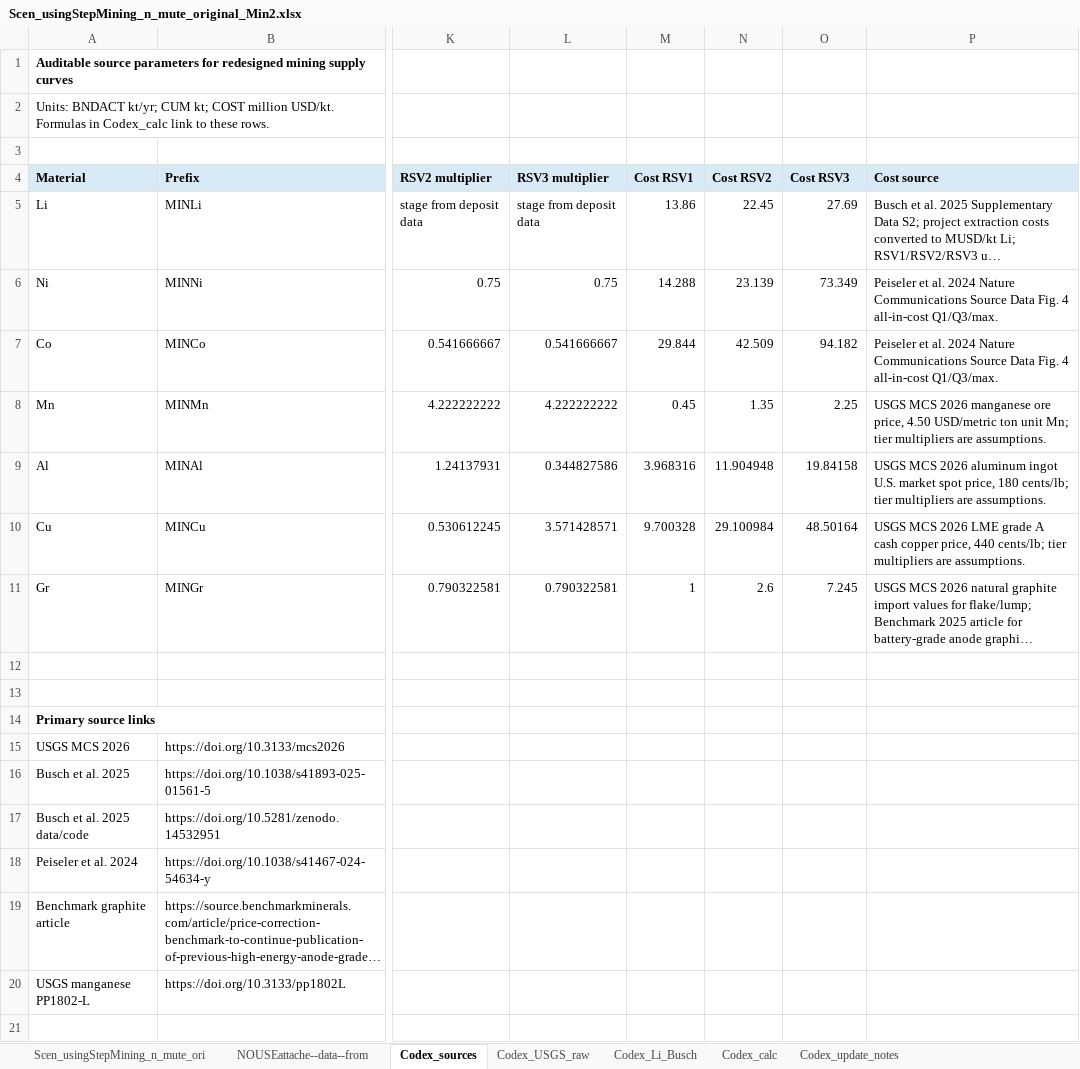
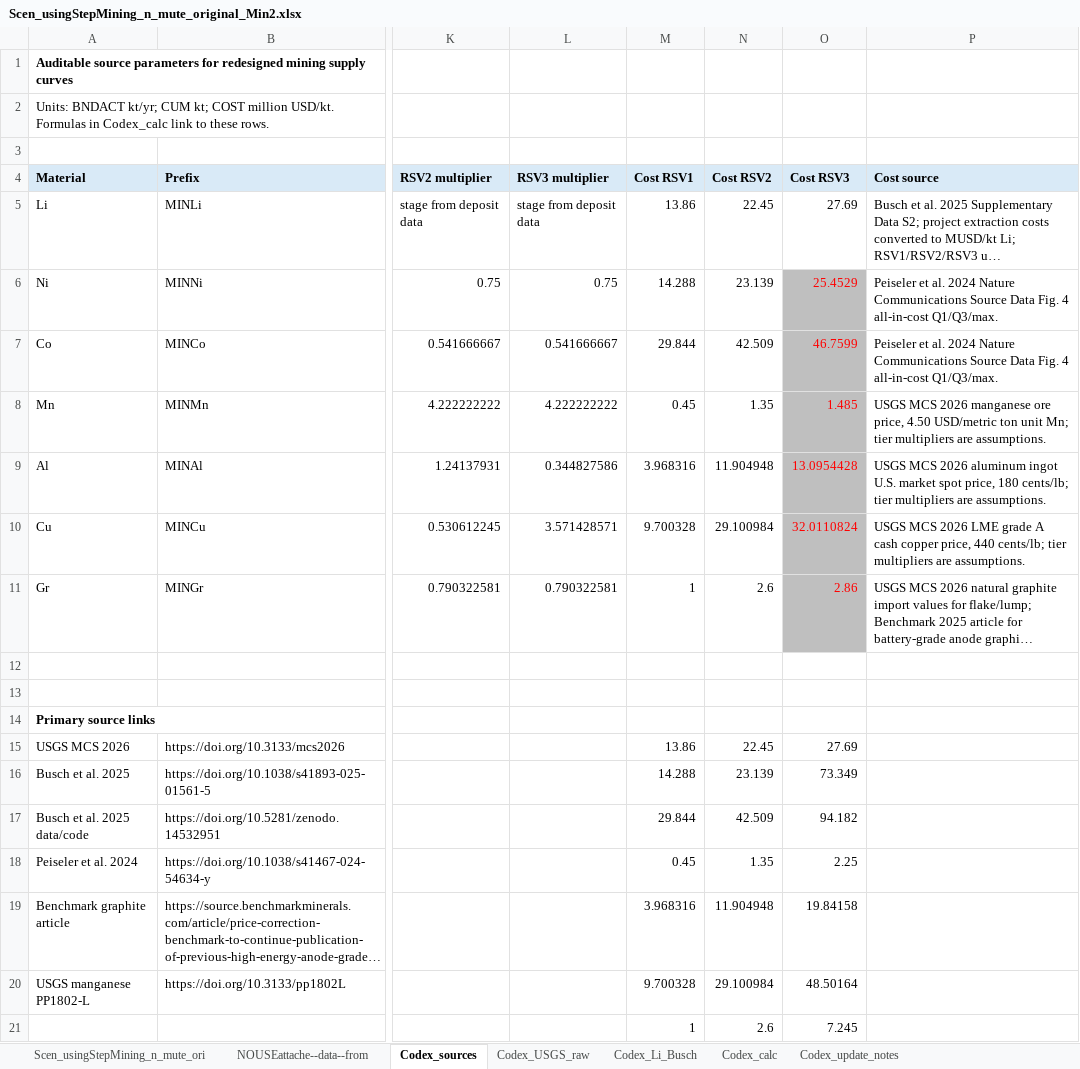
Before and after one commit to seanli12354/KiNESYS_BattCircularity-main, an Excel workbook: SuppXLS/Scen_usingStepMining_n_mute_original_Min2.xlsx, sheet Codex_sources, drawn as a sheet; only a part is shown, gaps mark what is left out; long unchanged cells end in …; values as stored, in another font and other column widths than the file's, no borders; rows hold the shown columns only; the diff names each change by its address in the sheet, - before the commit and + after, or states it on an @@ line.

```diff
--- a/SuppXLS/Scen_usingStepMining_n_mute_original_Min2.xlsx (sheet Codex_sources)
+++ b/SuppXLS/Scen_usingStepMining_n_mute_original_Min2.xlsx (sheet Codex_sources)
-O6 (Cost RSV3): 73.349
+O6 (Cost RSV3): 25.4529
@@ O6:O11 fill: none → #BFBFBF, text colour: black → #FF0000 @@
-O7 (Cost RSV3): 94.182
+O7 (Cost RSV3): 46.7599
-O8 (Cost RSV3): 2.25
+O8 (Cost RSV3): 1.485
-O9 (Cost RSV3): 19.84158
+O9 (Cost RSV3): 13.0954428
-O10 (Cost RSV3): 48.50164
+O10 (Cost RSV3): 32.0110824
-O11 (Cost RSV3): 7.245
+O11 (Cost RSV3): 2.86
-M15 (Cost RSV1): (empty)
+M15 (Cost RSV1): 13.86
-N15 (Cost RSV2): (empty)
+N15 (Cost RSV2): 22.45
-O15 (Cost RSV3): (empty)
+O15 (Cost RSV3): 27.69
-M16 (Cost RSV1): (empty)
+M16 (Cost RSV1): 14.288
-N16 (Cost RSV2): (empty)
+N16 (Cost RSV2): 23.139
-O16 (Cost RSV3): (empty)
+O16 (Cost RSV3): 73.349
-M17 (Cost RSV1): (empty)
+M17 (Cost RSV1): 29.844
-N17 (Cost RSV2): (empty)
+N17 (Cost RSV2): 42.509
-O17 (Cost RSV3): (empty)
+O17 (Cost RSV3): 94.182
-M18 (Cost RSV1): (empty)
+M18 (Cost RSV1): 0.45
-N18 (Cost RSV2): (empty)
+N18 (Cost RSV2): 1.35
-O18 (Cost RSV3): (empty)
+O18 (Cost RSV3): 2.25
-M19 (Cost RSV1): (empty)
+M19 (Cost RSV1): 3.968316
-N19 (Cost RSV2): (empty)
+N19 (Cost RSV2): 11.904948
-O19 (Cost RSV3): (empty)
+O19 (Cost RSV3): 19.84158
-M20 (Cost RSV1): (empty)
+M20 (Cost RSV1): 9.700328
-N20 (Cost RSV2): (empty)
+N20 (Cost RSV2): 29.100984
-O20 (Cost RSV3): (empty)
+O20 (Cost RSV3): 48.50164
+row 21:  |  |  |  | 1 | 2.6 | 7.245
```
Also changed, not shown: sheet Scen_usingStepMining_n_mute_ori, sheet Codex_calc.
